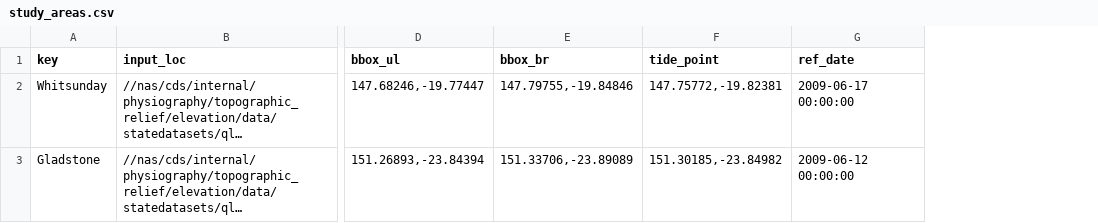
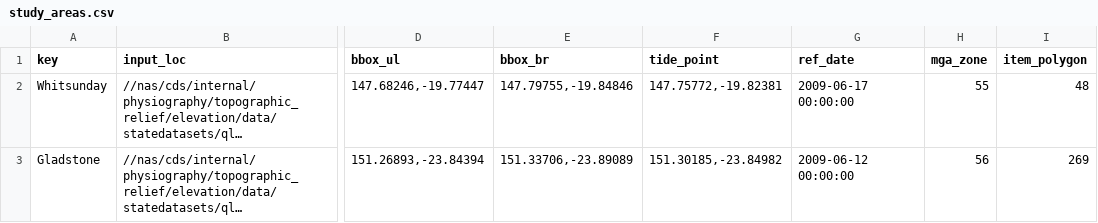
Before and after one commit to robbibt/nidem_visualisations, a CSV file: study_areas.csv, drawn as a sheet; only a part is shown, gaps mark what is left out; long unchanged cells end in …; the diff names each change by its address in the sheet, - before the commit and + after, or states it on an @@ line.

Commit message:
Update study_areas.csv

```diff
--- a/study_areas.csv
+++ b/study_areas.csv
+column H (mga_zone), rows 2-3: 55 | 56
+column I (item_polygon), rows 2-3: 48 | 269
```
